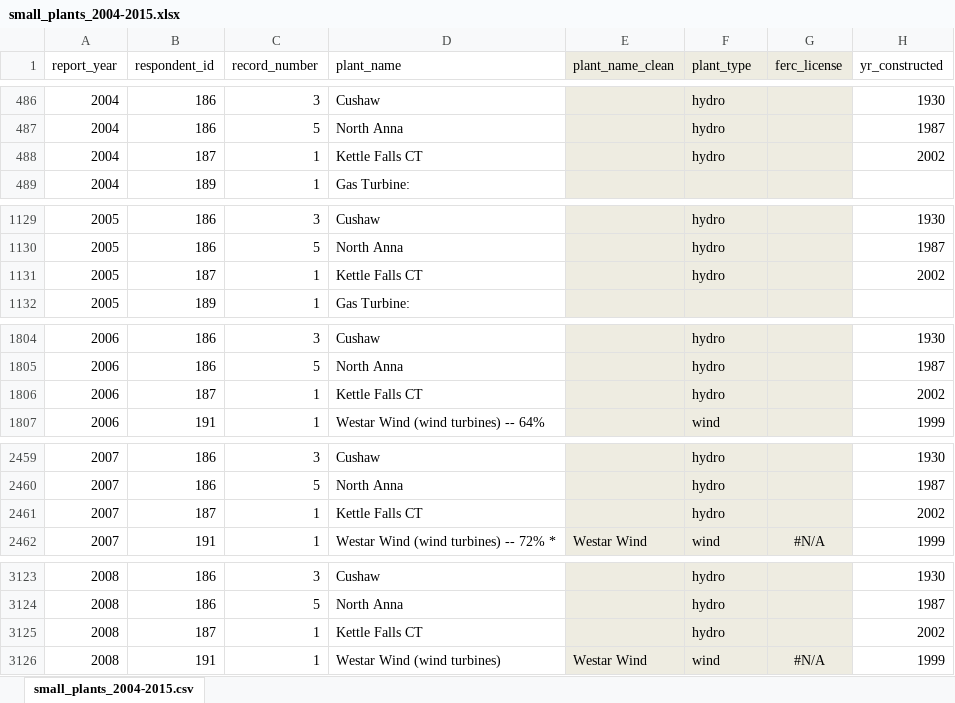
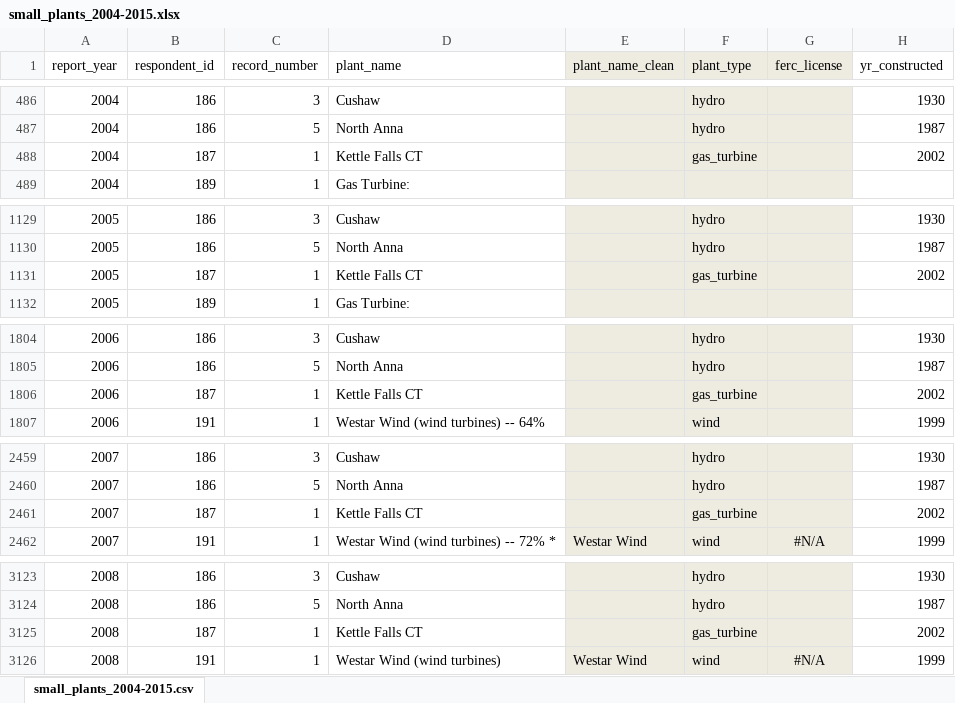
Before and after one commit to catalyst-cooperative/pudl, an Excel workbook: results/ferc1_small_plants/small_plants_2004-2015.xlsx, sheet small_plants_2004-2015.csv, drawn as a sheet; only a part is shown, gaps mark what is left out; values as stored, in another font and other column widths than the file's, no borders; the diff covers the shown part only; the diff names each change by its address in the sheet, - before the commit and + after, or states it on an @@ line.

Commit message:
Add ingest function for f1_gnrt_plants table
Integrated manual categorization of the small plants listed in the
f1_gnrt_plants table from the FERC1 DB. Updated the database model
definition for the small plants table in PUDL. Updated the
ferc1_pudl_tables that are imported by default.

Resolves: #42

```diff
--- a/results/ferc1_small_plants/small_plants_2004-2015.xlsx (sheet small_plants_2004-2015.csv)
+++ b/results/ferc1_small_plants/small_plants_2004-2015.xlsx (sheet small_plants_2004-2015.csv)
-F488 (plant_type): hydro
+F488 (plant_type): gas_turbine
-F1131 (plant_type): hydro
+F1131 (plant_type): gas_turbine
-F1806 (plant_type): hydro
+F1806 (plant_type): gas_turbine
-F2461 (plant_type): hydro
+F2461 (plant_type): gas_turbine
-F3125 (plant_type): hydro
+F3125 (plant_type): gas_turbine
```
Also changed, not shown: 7 edited cells elsewhere in this sheet, 3 other files.
